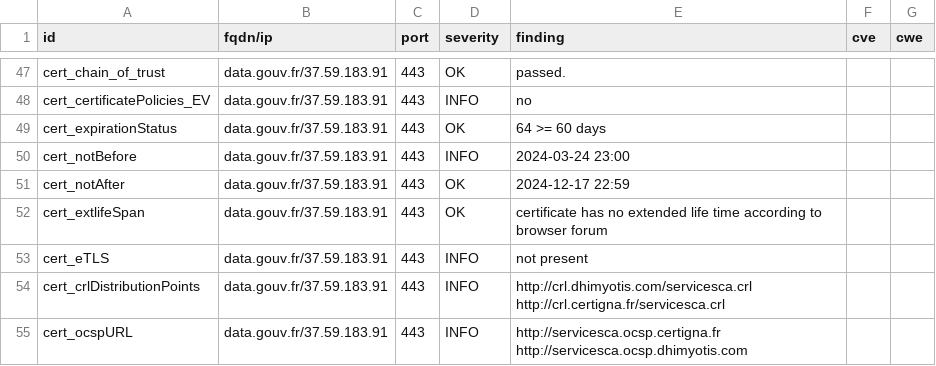
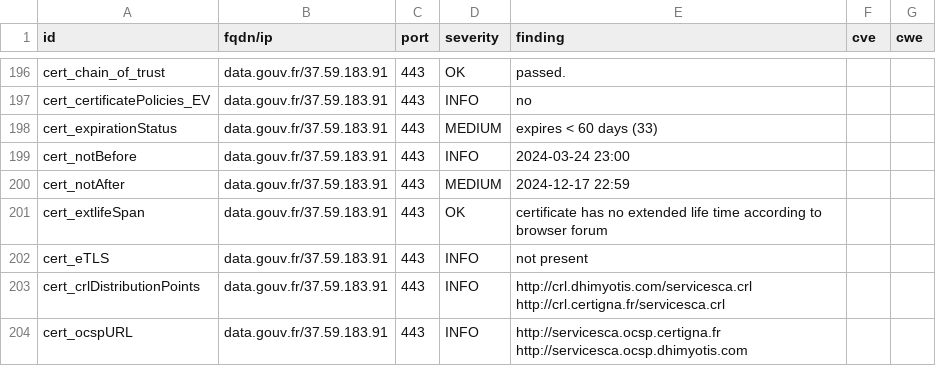
Before and after one commit to GKO-org/dashlordPrd3, a CSV file: results/aHR0cHM6Ly9kYXRhLmdvdXYuZnI=/testssl.csv, drawn as a sheet; only a part is shown, gaps mark what is left out; the diff covers the shown part only.

```diff
--- a/results/aHR0cHM6Ly9kYXRhLmdvdXYuZnI=/testssl.csv
+++ b/results/aHR0cHM6Ly9kYXRhLmdvdXYuZnI=/testssl.csv
@@ -48,5 +197,5 @@
 "cert_certificatePolicies_EV","data.gouv.fr/37.59.183.91","443","INFO","no","",""
-"cert_expirationStatus","data.gouv.fr/37.59.183.91","443","OK","64 >= 60 days","",""
+"cert_expirationStatus","data.gouv.fr/37.59.183.91","443","MEDIUM","expires < 60 days (33)","",""
 "cert_notBefore","data.gouv.fr/37.59.183.91","443","INFO","2024-03-24 23:00","",""
-"cert_notAfter","data.gouv.fr/37.59.183.91","443","OK","2024-12-17 22:59","",""
+"cert_notAfter","data.gouv.fr/37.59.183.91","443","MEDIUM","2024-12-17 22:59","",""
 "cert_extlifeSpan","data.gouv.fr/37.59.183.91","443","OK","certificate has no extended life time according to browser forum","",""
```
Also changed, not shown: 2 added rows, 2 removed rows and 147 moved rows elsewhere in this file, 10 other files.
